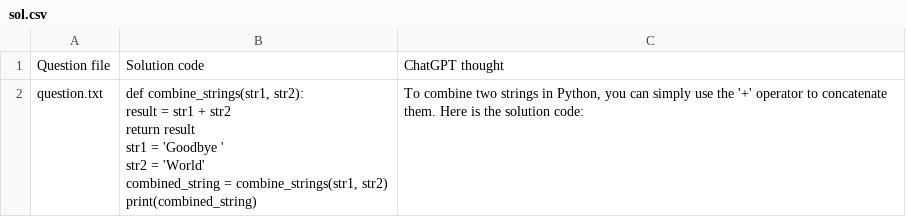
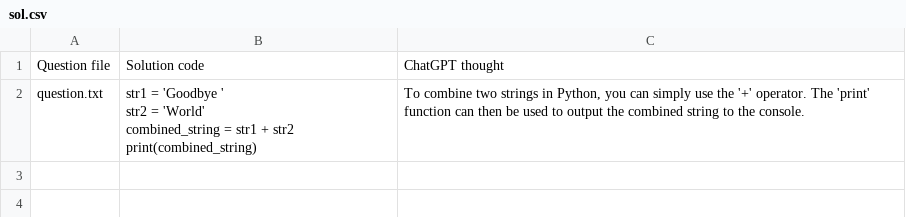
Before and after one commit to patrickfriedman/AI-Contest-CPATS, a CSV file: solutions/sol.csv, drawn as a sheet.

```diff
--- a/solutions/sol.csv
+++ b/solutions/sol.csv
@@ -1,9 +1,5 @@
 Question file,Solution code,ChatGPT thought
-question.txt,"def combine_strings(str1, str2):
-    result = str1 + str2
-    return result
-
-str1 = 'Goodbye '
-str2 = 'World'
-combined_string = combine_strings(str1, str2)
-print(combined_string)","To combine two strings in Python, you can simply use the '+' operator to concatenate them. Here is the solution code:"
+question.txt,"str1 = 'Goodbye '
+str2 = 'World'
+combined_string = str1 + str2
+print(combined_string)","To combine two strings in Python, you can simply use the '+' operator. The 'print' function can then be used to output the combined string to the console."
```
Also changed, not shown: 3 other files.
